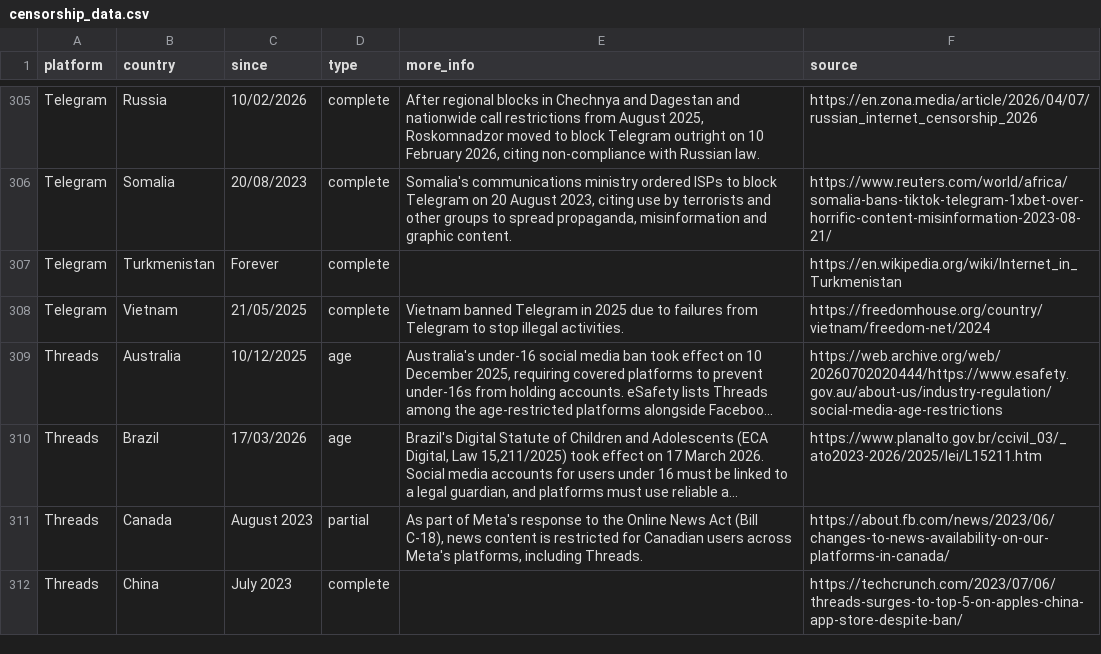
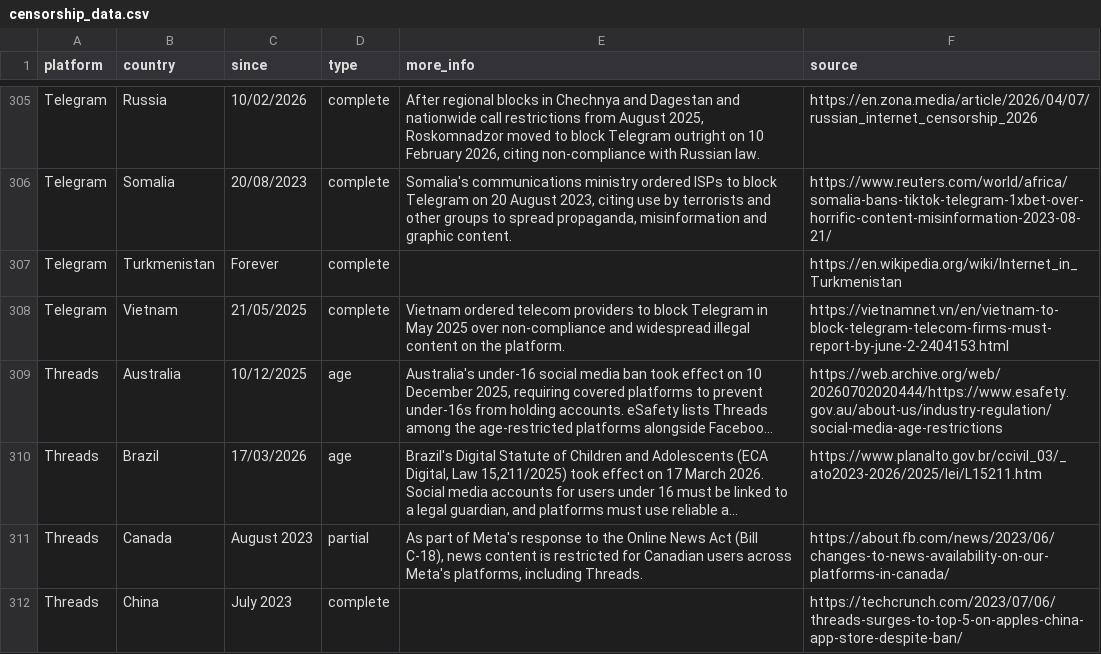
Before and after one commit to vimal7890/Censorship-Tracker, a CSV file: censorship_data.csv, drawn as a sheet; only a part is shown, gaps mark what is left out; long unchanged cells end in …; the diff names each change by its address in the sheet, - before the commit and + after, or states it on an @@ line.

Commit message:
Update source for Telegram ban in Vietnam to VietNamNet report

```diff
--- a/censorship_data.csv
+++ b/censorship_data.csv
-E308 (more_info): Vietnam banned Telegram in 2025 due to failures from Telegram to stop illegal activities.
+E308 (more_info): Vietnam ordered telecom providers to block Telegram in May 2025 over non-compliance and widespread illegal content on the platform.
-F308 (source): https://freedomhouse.org/country/vietnam/freedom-net/2024
+F308 (source): https://vietnamnet.vn/en/vietnam-to-block-telegram-telecom-firms-must-report-by-june-2-2404153.html
```
